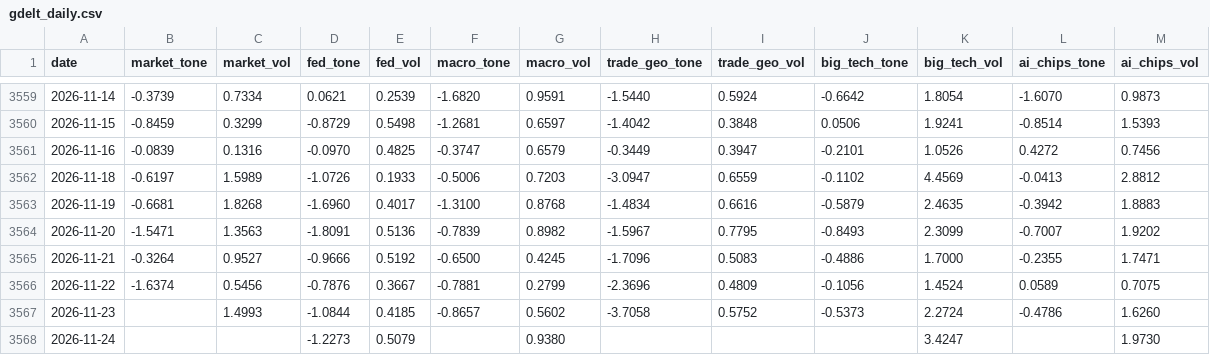
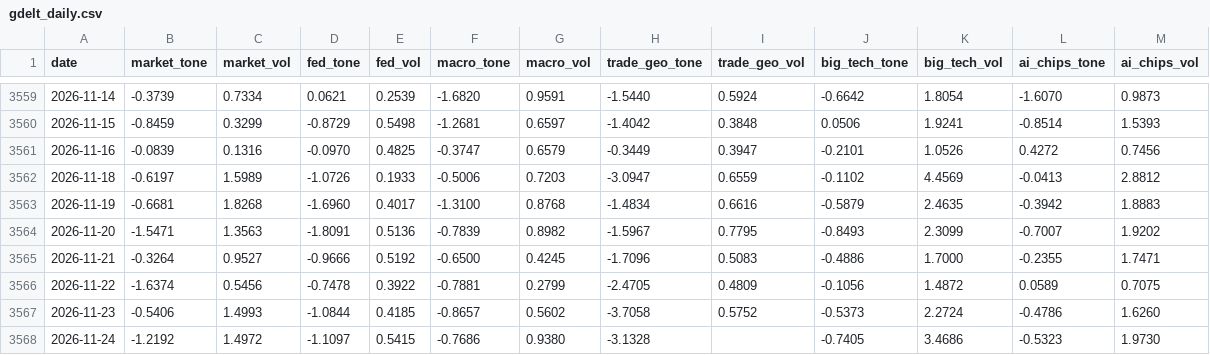
Before and after one commit to therbn12/nas100-data-relay, a CSV file: data/gdelt_daily.csv, drawn as a sheet; only a part is shown, gaps mark what is left out.

Commit message:
data refresh 2026-11-25T18:19:04Z

```diff
--- a/data/gdelt_daily.csv
+++ b/data/gdelt_daily.csv
@@ -3565,4 +3565,4 @@ date,market_tone,market_vol,fed_tone,fed_vol,macro_tone,macro_vol,trade_geo_tone
 2026-11-21,-0.3264,0.9527,-0.9666,0.5192,-0.6500,0.4245,-1.7096,0.5083,-0.4886,1.7000,-0.2355,1.7471
-2026-11-22,-1.6374,0.5456,-0.7876,0.3667,-0.7881,0.2799,-2.3696,0.4809,-0.1056,1.4524,0.0589,0.7075
-2026-11-23,,1.4993,-1.0844,0.4185,-0.8657,0.5602,-3.7058,0.5752,-0.5373,2.2724,-0.4786,1.6260
-2026-11-24,,,-1.2273,0.5079,,0.9380,,,,3.4247,,1.9730
+2026-11-22,-1.6374,0.5456,-0.7478,0.3922,-0.7881,0.2799,-2.4705,0.4809,-0.1056,1.4872,0.0589,0.7075
+2026-11-23,-0.5406,1.4993,-1.0844,0.4185,-0.8657,0.5602,-3.7058,0.5752,-0.5373,2.2724,-0.4786,1.6260
+2026-11-24,-1.2192,1.4972,-1.1097,0.5415,-0.7686,0.9380,-3.1328,,-0.7405,3.4686,-0.5323,1.9730
```
